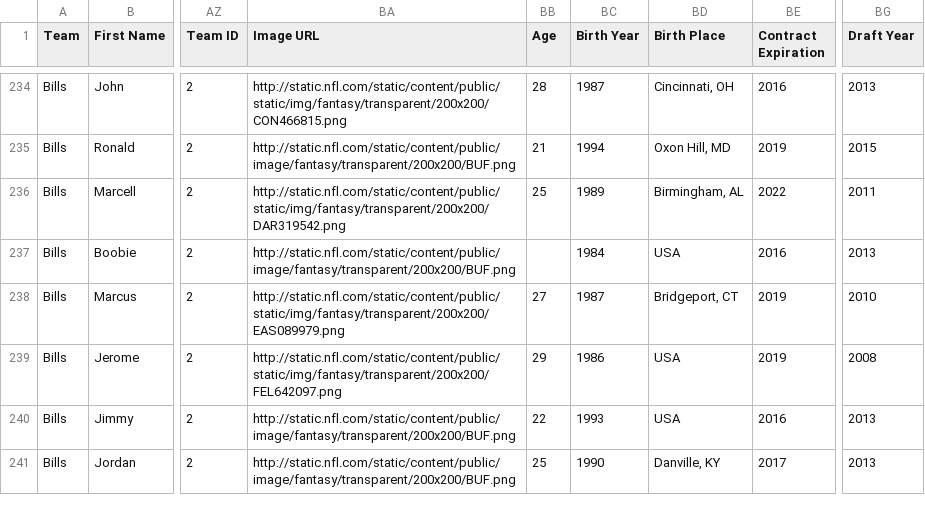
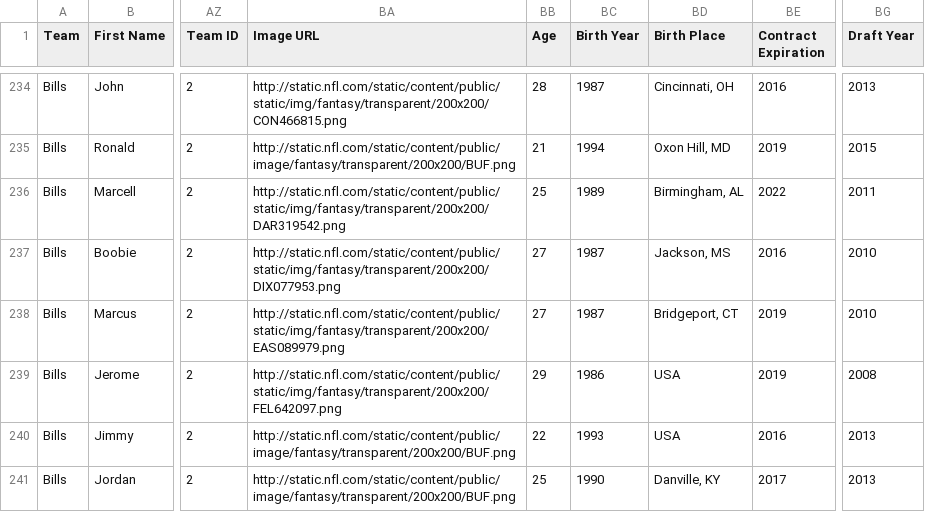
Before and after one commit to maxmac70/blah-blah, a CSV file: csv/players_updated.csv, drawn as a sheet; only a part is shown, gaps mark what is left out; the diff covers the shown part only; the diff names each change by its address in the sheet, - before the commit and + after, or states it on an @@ line.

```diff
--- a/csv/players_updated.csv
+++ b/csv/players_updated.csv
-BA237 (Image URL): http://static.nfl.com/static/content/public/image/fantasy/transparent/200x200/BUF.png
+BA237 (Image URL): http://static.nfl.com/static/content/public/static/img/fantasy/transparent/200x200/DIX077953.png
-BB237 (Age): (empty)
+BB237 (Age): 27
-BC237 (Birth Year): 1984
+BC237 (Birth Year): 1987
-BD237 (Birth Place): USA
+BD237 (Birth Place): Jackson, MS
-BG237 (Draft Year): 2013
+BG237 (Draft Year): 2010
```
Also changed, not shown: 165 edited cells elsewhere in this file, 2 other files.
